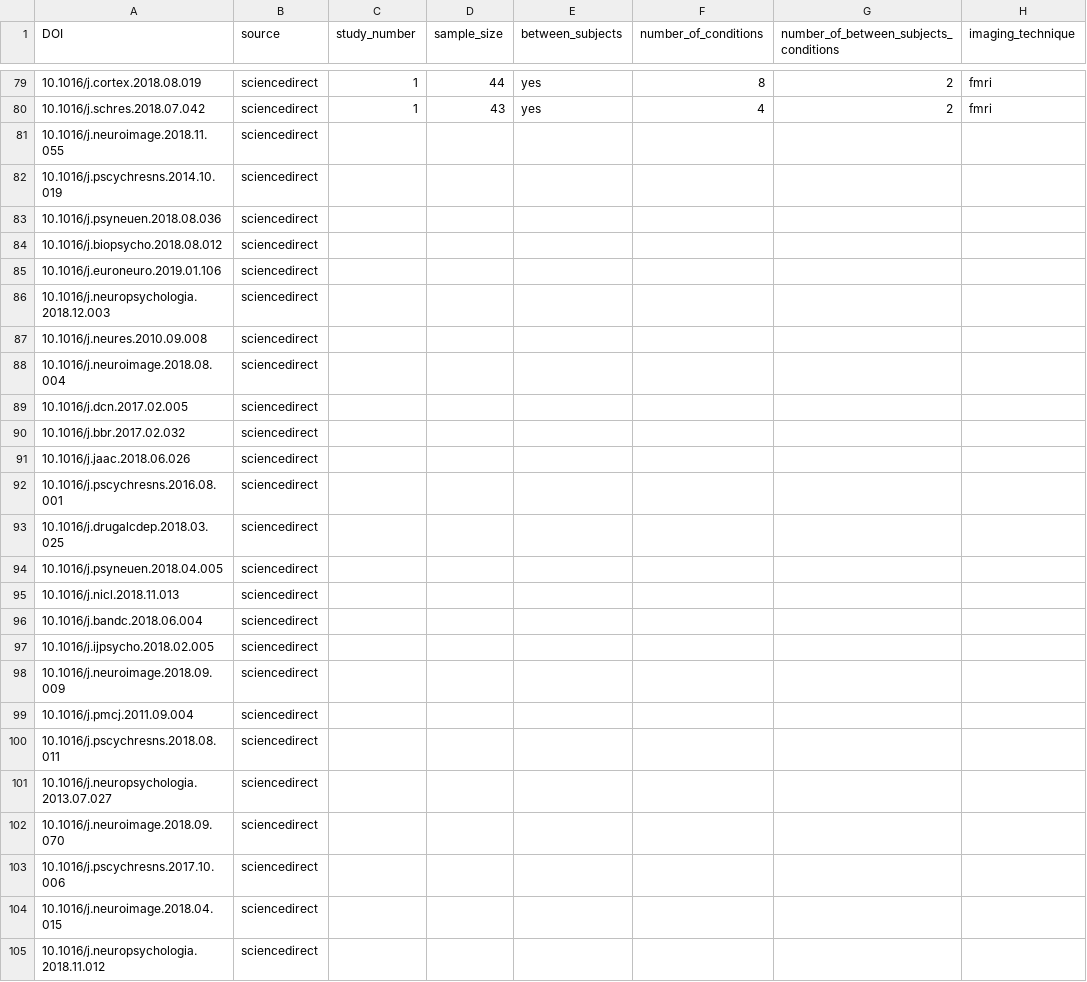
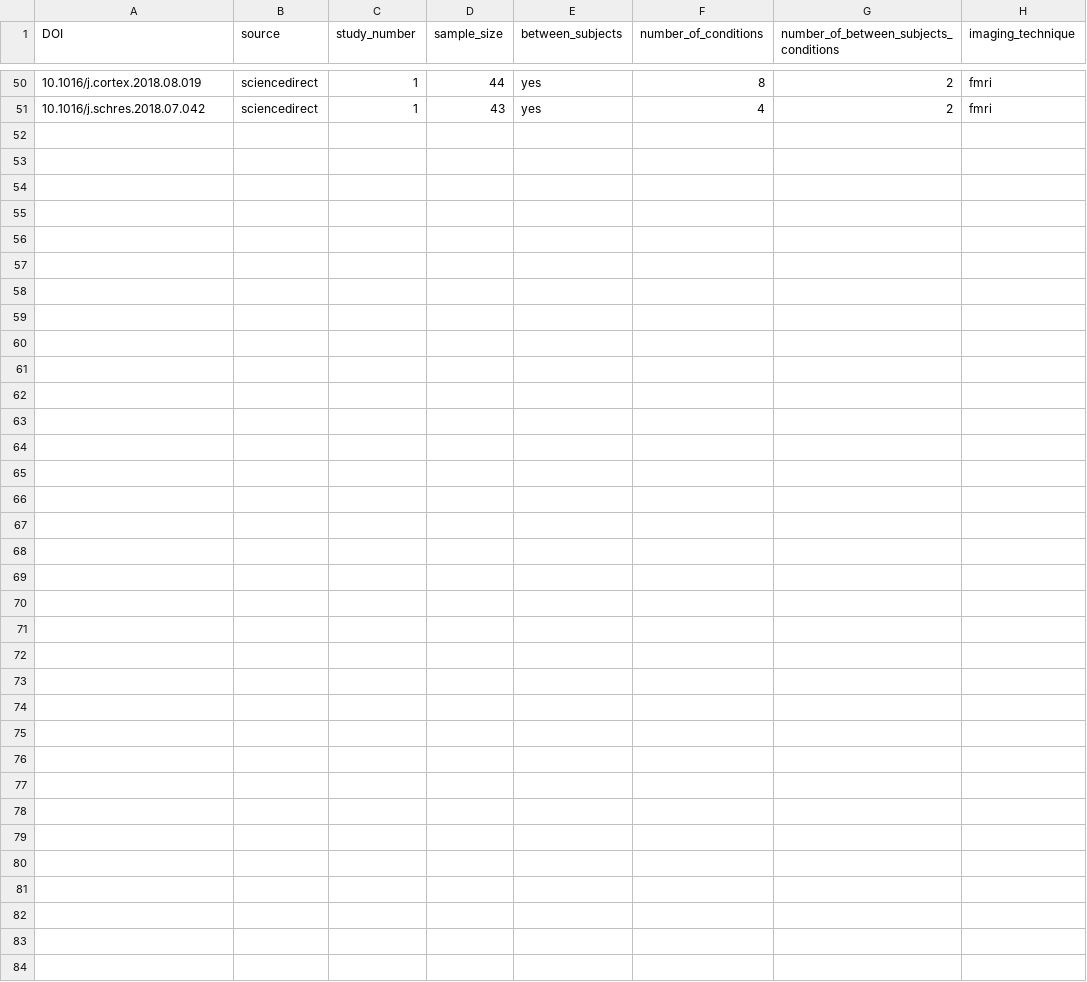
Before and after one commit to pederisager/NeuroRep_RV, a TSV file: raw_data/pilot_sample_study_RAW_data.tsv, drawn as a sheet; only a part is shown, gaps mark what is left out; rows hold the shown columns only; the diff covers the shown part only; the diff names each change by its address in the sheet, - before the commit and + after, or states it on an @@ line.

```diff
--- a/raw_data/pilot_sample_study_RAW_data.tsv
+++ b/raw_data/pilot_sample_study_RAW_data.tsv
-row 81: 10.1016/j.neuroimage.2018.11.055 | sciencedirect
-row 82: 10.1016/j.pscychresns.2014.10.019 | sciencedirect
-row 83: 10.1016/j.psyneuen.2018.08.036 | sciencedirect
-row 84: 10.1016/j.biopsycho.2018.08.012 | sciencedirect
-row 85: 10.1016/j.euroneuro.2019.01.106 | sciencedirect
-row 86: 10.1016/j.neuropsychologia.2018.12.003 | sciencedirect
-row 87: 10.1016/j.neures.2010.09.008 | sciencedirect
-row 88: 10.1016/j.neuroimage.2018.08.004 | sciencedirect
-row 89: 10.1016/j.dcn.2017.02.005 | sciencedirect
-row 90: 10.1016/j.bbr.2017.02.032 | sciencedirect
-row 91: 10.1016/j.jaac.2018.06.026 | sciencedirect
-row 92: 10.1016/j.pscychresns.2016.08.001 | sciencedirect
-row 93: 10.1016/j.drugalcdep.2018.03.025 | sciencedirect
-row 94: 10.1016/j.psyneuen.2018.04.005 | sciencedirect
-row 95: 10.1016/j.nicl.2018.11.013 | sciencedirect
-row 96: 10.1016/j.bandc.2018.06.004 | sciencedirect
-row 97: 10.1016/j.ijpsycho.2018.02.005 | sciencedirect
-row 98: 10.1016/j.neuroimage.2018.09.009 | sciencedirect
-row 99: 10.1016/j.pmcj.2011.09.004 | sciencedirect
-row 100: 10.1016/j.pscychresns.2018.08.011 | sciencedirect
-row 101: 10.1016/j.neuropsychologia.2013.07.027 | sciencedirect
-row 102: 10.1016/j.neuroimage.2018.09.070 | sciencedirect
-row 103: 10.1016/j.pscychresns.2017.10.006 | sciencedirect
-row 104: 10.1016/j.neuroimage.2018.04.015 | sciencedirect
-row 105: 10.1016/j.neuropsychologia.2018.11.012 | sciencedirect
```
Also changed, not shown: 29 removed rows elsewhere in this file, 1 other file.
